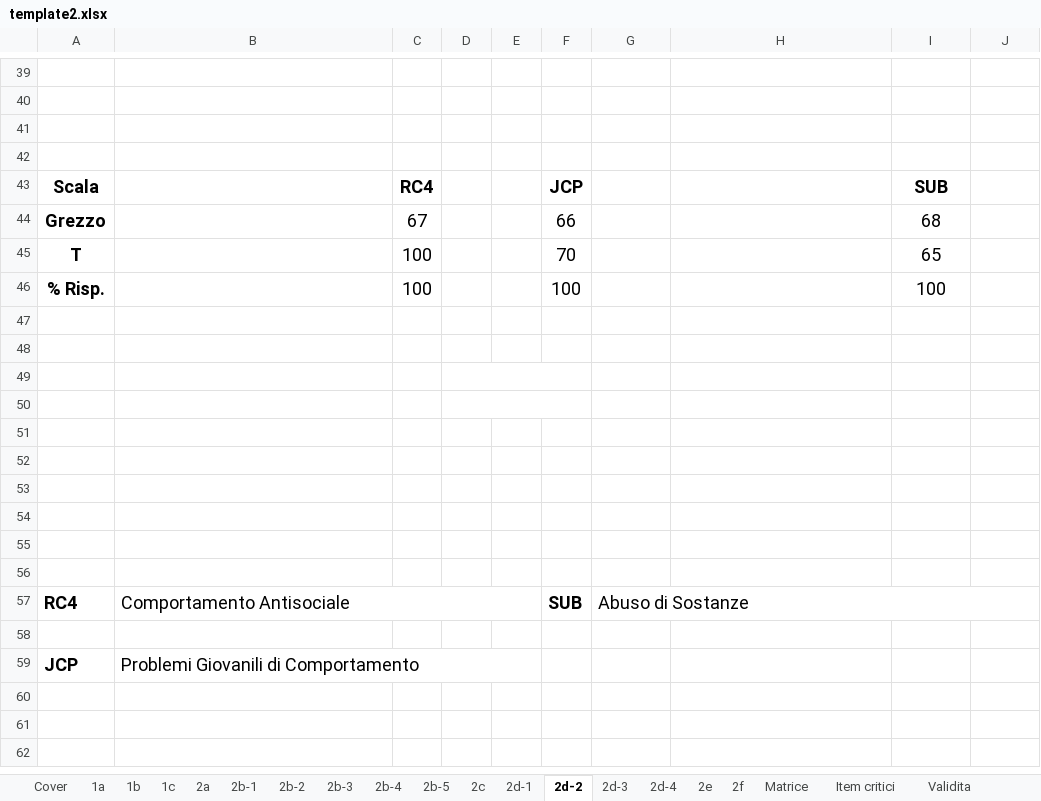
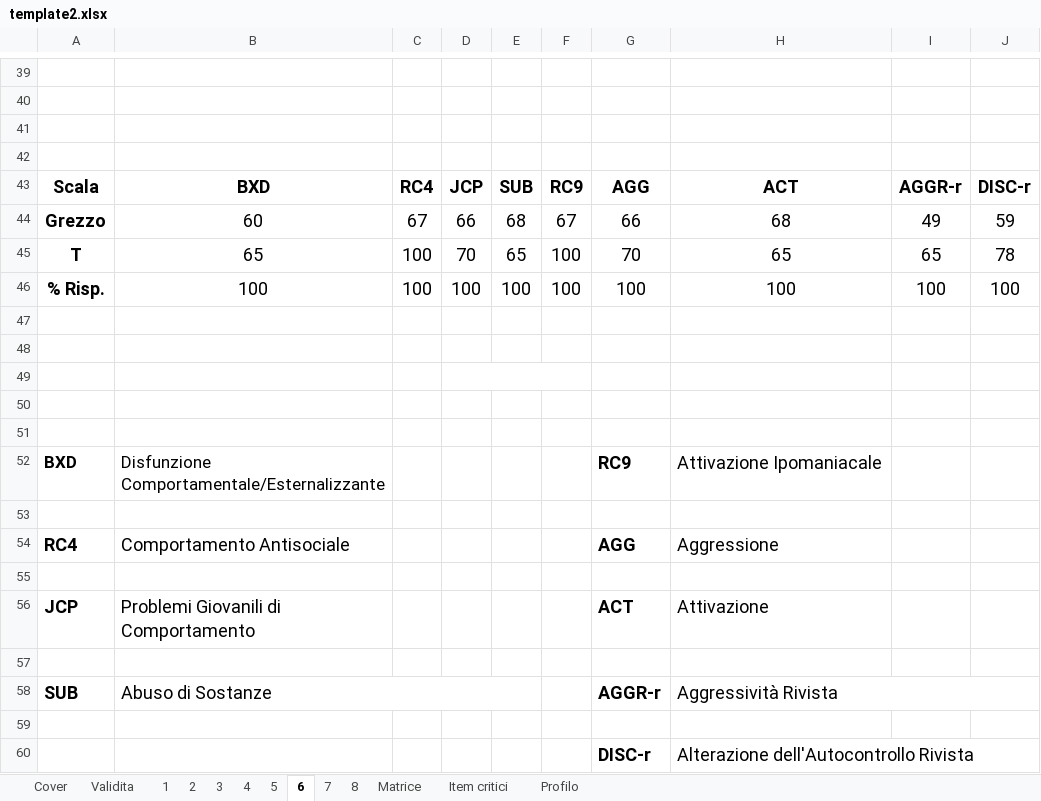
Before and after one commit to fumanti/mmpi2, an Excel workbook: public/template2.xlsx, sheet 6, drawn as a sheet; only a part is shown, gaps mark what is left out; values as stored, in another font and other column widths than the file's, no borders; charts and pictures not drawn; removed rows and columns are numbered as before the commit, all else as after; the diff names each change by its address in the sheet, - before the commit and + after, or states it on an @@ line.

```diff
--- a/public/template2.xlsx (sheet 6)
+++ b/public/template2.xlsx (sheet 6)
-sheet tab: 1b
+sheet tab: 1
-sheet tab: 2a
+sheet tab: 2
-sheet tab: 2b-2
+sheet tab: 3
-sheet tab: 2b-4
+sheet tab: 4
-sheet tab: 2c
+sheet tab: 5
-sheet tab: 2d-2
+sheet tab: 6
-sheet tab: 2e
+sheet tab: 7
-sheet tab: 2f
+sheet tab: 8
-sheet tab: 1a
-sheet tab: 1c
-sheet tab: 2b-1
-sheet tab: 2b-3
-sheet tab: 2b-5
-sheet tab: 2d-1
-sheet tab: 2d-3
-sheet tab: 2d-4
@@ sheet tab order changed: Cover | Validita | 1 | 2 | 3 | 4 | 5 | 6 | 7 | 8 | Matrice | Item critici | Profilo @@
-row 43: Scala |  | RC4 |  |  | JCP |  |  | SUB
-row 44: Grezzo |  | 67 |  |  | 66 |  |  | 68
-row 45: T |  | 100 |  |  | 70 |  |  | 65
+row 43: Scala | BXD | RC4 | JCP | SUB | RC9 | AGG | ACT | AGGR-r | DISC-r
+row 44: Grezzo | 60 | 67 | 66 | 68 | 67 | 66 | 68 | 49 | 59
+row 45: T | 65 | 100 | 70 | 65 | 100 | 70 | 65 | 65 | 78
-B46: (empty)
+B46: 100
-D46: (empty)
+D46: 100
-E46: (empty)
+E46: 100
-G46: (empty)
+G46: 100
-H46: (empty)
+H46: 100
-J46: (empty)
+J46: 100
-D50:F50 merged
-row 51:  | 50 | 50 | 50 | 50 | 50 | 50 | 50 | 50 | 50
+row 52: BXD | Disfunzione Comportamentale/Esternalizzante |  |  |  |  | RC9 | Attivazione Ipomaniacale
+row 54: RC4 | Comportamento Antisociale |  |  |  |  | AGG | Aggressione
+row 56: JCP | Problemi Giovanili di Comportamento |  |  |  |  | ACT | Attivazione
+row 58: SUB | Abuso di Sostanze |  |  |  |  | AGGR-r | Aggressività Rivista
-row 57: RC4 | Comportamento Antisociale |  |  |  | SUB | Abuso di Sostanze
-row 60: (empty)
+row 60:  |  |  |  |  |  | DISC-r | Alterazione dell'Autocontrollo Rivista
+H60:J60 merged
-row 59: JCP | Problemi Giovanili di Comportamento
```
Also changed, not shown: sheet 1, sheet 4, sheet 3, sheet 7, formulas that keep their value, charts or pictures, 2 other files.
